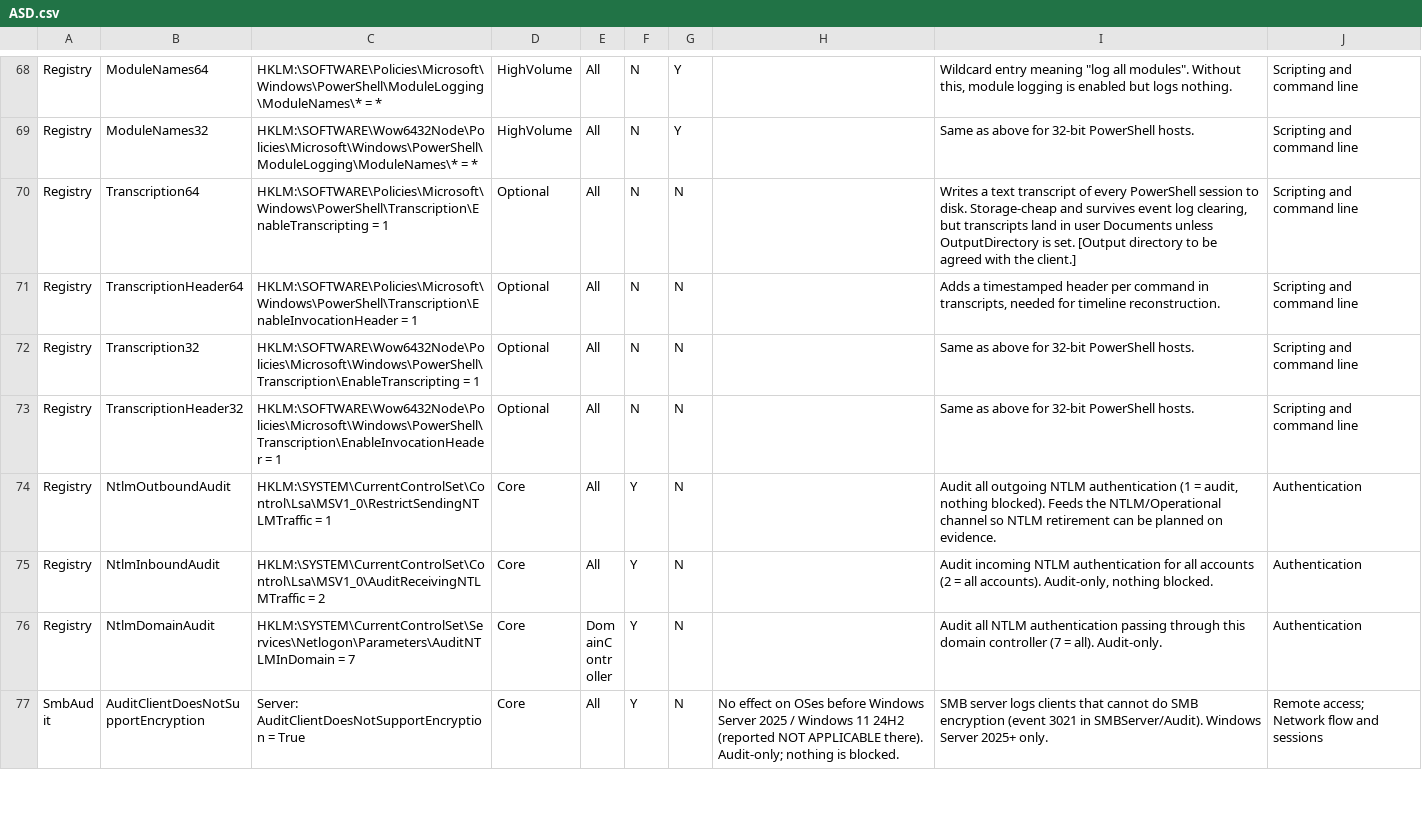
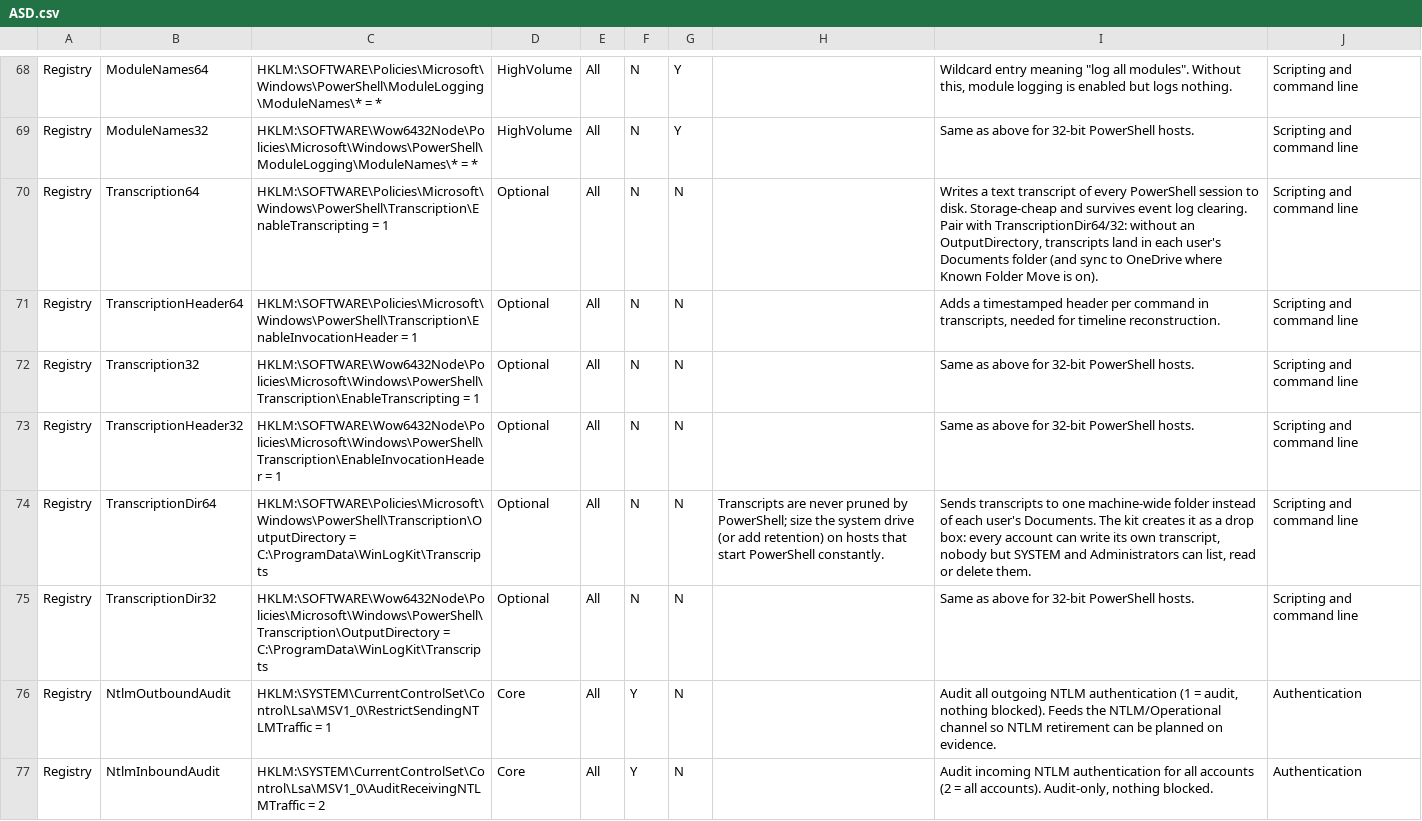
Before and after one commit to spydisec/WinLogKit, a CSV file: presets/ASD.csv, drawn as a sheet; only a part is shown, gaps mark what is left out; the shorter side is filled out with more unchanged rows.

```diff
--- a/presets/ASD.csv
+++ b/presets/ASD.csv
@@ -69,3 +69,3 @@
 "Registry","ModuleNames32","HKLM:\SOFTWARE\Wow6432Node\Policies\Microsoft\Windows\PowerShell\ModuleLogging\ModuleNames\* = *","HighVolume","All","N","Y","","Same as above for 32-bit PowerShell hosts.","Scripting and command line"
-"Registry","Transcription64","HKLM:\SOFTWARE\Policies\Microsoft\Windows\PowerShell\Transcription\EnableTranscripting = 1","Optional","All","N","N","","Writes a text transcript of every PowerShell session to disk. Storage-cheap and survives event log clearing, but transcripts land in user Documents unless OutputDirectory is set. [Output directory to be agreed with the client.]","Scripting and command line"
+"Registry","Transcription64","HKLM:\SOFTWARE\Policies\Microsoft\Windows\PowerShell\Transcription\EnableTranscripting = 1","Optional","All","N","N","","Writes a text transcript of every PowerShell session to disk. Storage-cheap and survives event log clearing. Pair with TranscriptionDir64/32: without an OutputDirectory, transcripts land in each user's Documents folder (and sync to OneDrive where Known Folder Move is on).","Scripting and command line"
 "Registry","TranscriptionHeader64","HKLM:\SOFTWARE\Policies\Microsoft\Windows\PowerShell\Transcription\EnableInvocationHeader = 1","Optional","All","N","N","","Adds a timestamped header per command in transcripts, needed for timeline reconstruction.","Scripting and command line"
@@ -73,2 +73,4 @@
 "Registry","TranscriptionHeader32","HKLM:\SOFTWARE\Wow6432Node\Policies\Microsoft\Windows\PowerShell\Transcription\EnableInvocationHeader = 1","Optional","All","N","N","","Same as above for 32-bit PowerShell hosts.","Scripting and command line"
+"Registry","TranscriptionDir64","HKLM:\SOFTWARE\Policies\Microsoft\Windows\PowerShell\Transcription\OutputDirectory = C:\ProgramData\WinLogKit\Transcripts","Optional","All","N","N","Transcripts are never pruned by PowerShell; size the system drive (or add retention) on hosts that start PowerShell constantly.","Sends transcripts to one machine-wide folder instead of each user's Documents. The kit creates it as a drop box: every account can write its own transcript, nobody but SYSTEM and Administrators can list, read or delete them.","Scripting and command line"
+"Registry","TranscriptionDir32","HKLM:\SOFTWARE\Wow6432Node\Policies\Microsoft\Windows\PowerShell\Transcription\OutputDirectory = C:\ProgramData\WinLogKit\Transcripts","Optional","All","N","N","","Same as above for 32-bit PowerShell hosts.","Scripting and command line"
 "Registry","NtlmOutboundAudit","HKLM:\SYSTEM\CurrentControlSet\Control\Lsa\MSV1_0\RestrictSendingNTLMTraffic = 1","Core","All","Y","N","","Audit all outgoing NTLM authentication (1 = audit, nothing blocked). Feeds the NTLM/Operational channel so NTLM retirement can be planned on evidence.","Authentication"
```
Also changed, not shown: presets/Microsoft_Client.csv, presets/Microsoft_Server.csv, 17 other files.
